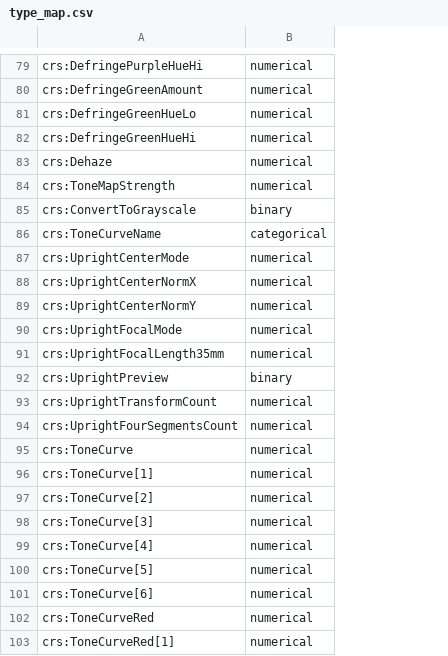
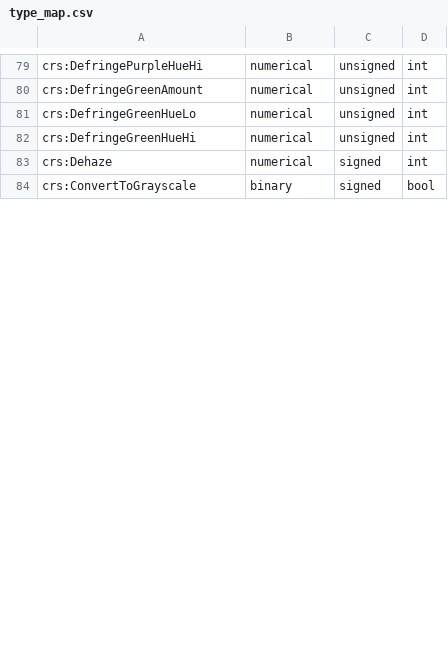
Before and after one commit to aagnone3/edit-learn, a CSV file: ielearn/extract/res/type_map.csv, drawn as a sheet; only a part is shown, gaps mark what is left out; removed rows and columns are numbered as before the commit, all else as after; the diff covers the shown part only; the diff names each change by its address in the sheet, - before the commit and + after, or states it on an @@ line.

```diff
--- a/ielearn/extract/res/type_map.csv
+++ b/ielearn/extract/res/type_map.csv
+column C, rows 79-84: unsigned | unsigned | unsigned | unsigned | signed | signed
+column D, rows 79-84: int | int | int | int | int | bool
-row 84: crs:ToneMapStrength | numerical
-row 86: crs:ToneCurveName | categorical
-row 87: crs:UprightCenterMode | numerical
-row 88: crs:UprightCenterNormX | numerical
-row 89: crs:UprightCenterNormY | numerical
-row 90: crs:UprightFocalMode | numerical
-row 91: crs:UprightFocalLength35mm | numerical
-row 92: crs:UprightPreview | binary
-row 93: crs:UprightTransformCount | numerical
-row 94: crs:UprightFourSegmentsCount | numerical
-row 95: crs:ToneCurve | numerical
-row 96: crs:ToneCurve[1] | numerical
-row 97: crs:ToneCurve[2] | numerical
-row 98: crs:ToneCurve[3] | numerical
-row 99: crs:ToneCurve[4] | numerical
-row 100: crs:ToneCurve[5] | numerical
-row 101: crs:ToneCurve[6] | numerical
-row 102: crs:ToneCurveRed | numerical
-row 103: crs:ToneCurveRed[1] | numerical
```
Also changed, not shown: 30 removed rows elsewhere in this file, 26 other files.
